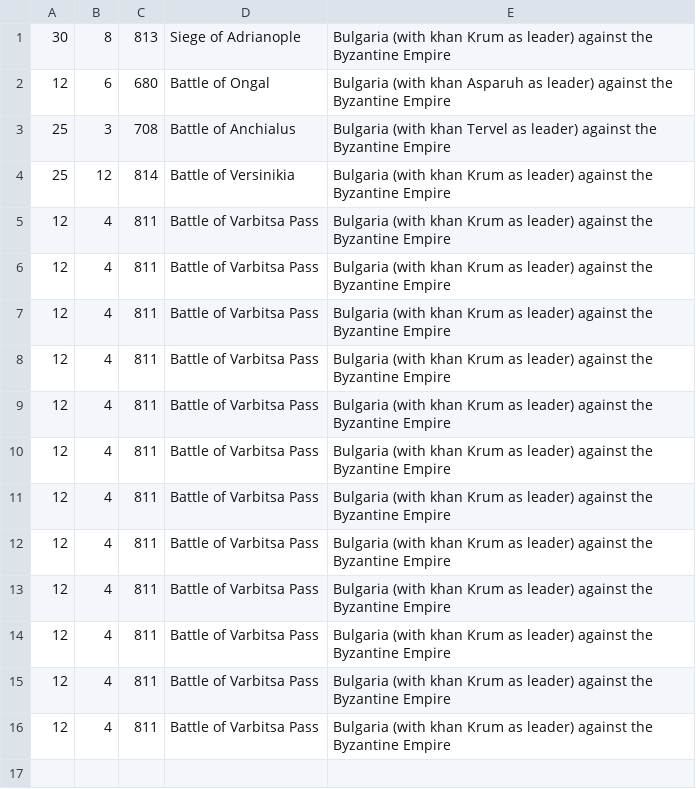
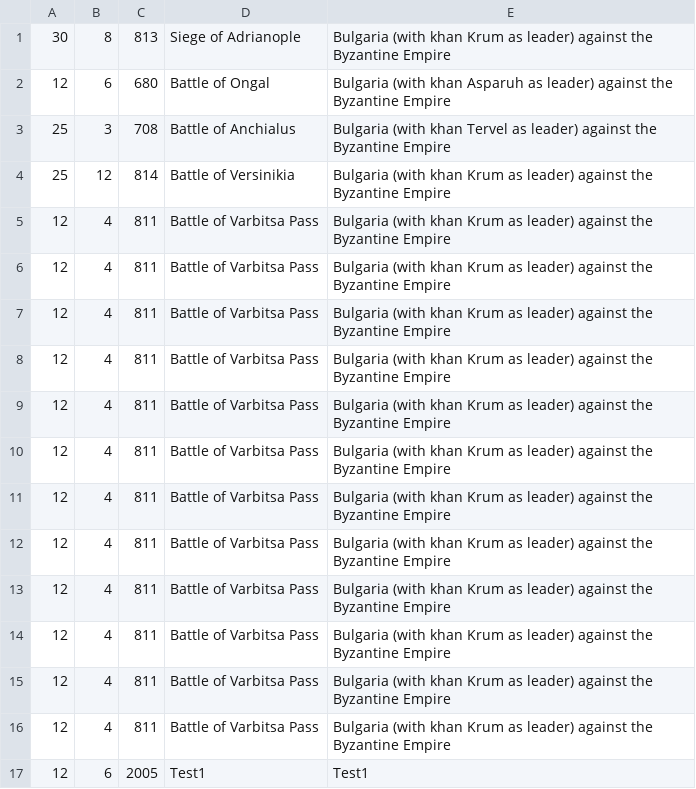
Before and after one commit to BNSavov19/list-of-time-project, a CSV file: list-of-time-project/data/eventsData.csv, drawn as a sheet; the diff names each change by its address in the sheet, - before the commit and + after, or states it on an @@ line.

```diff
--- a/list-of-time-project/data/eventsData.csv
+++ b/list-of-time-project/data/eventsData.csv
+row 17: 12 | 6 | 2005 | Test1 | Test1
```
Also changed, not shown: list-of-time-project/data/Table_15-02-2022.csv, 4 other files.
